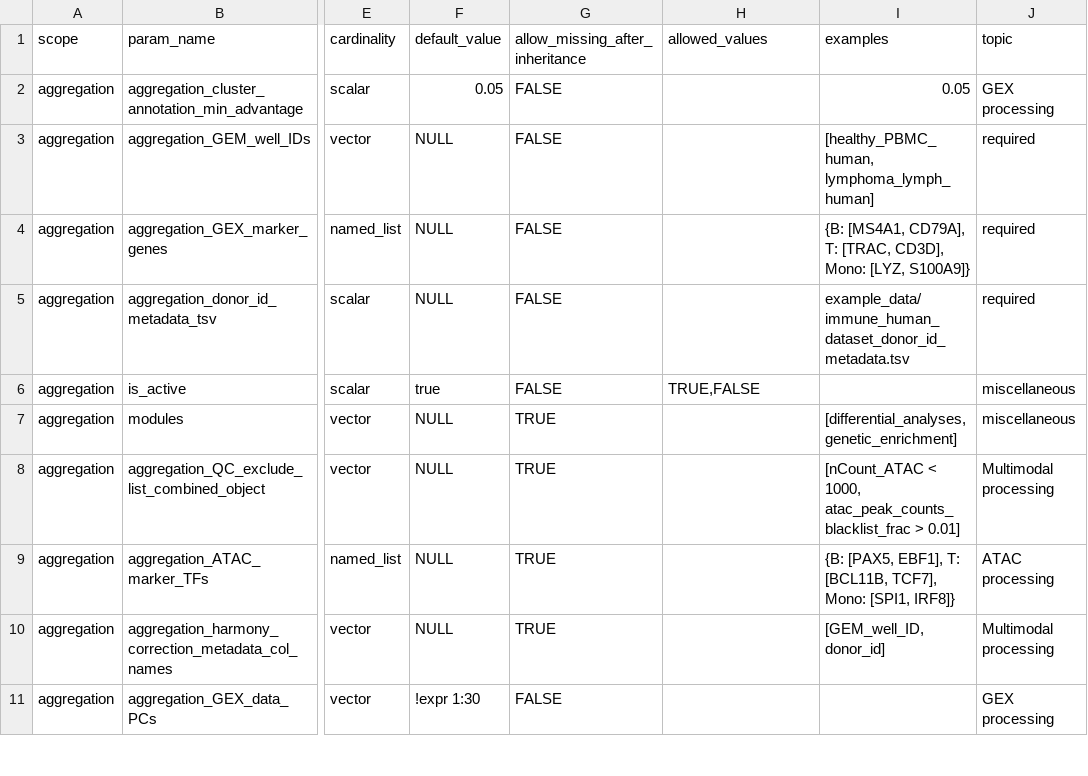
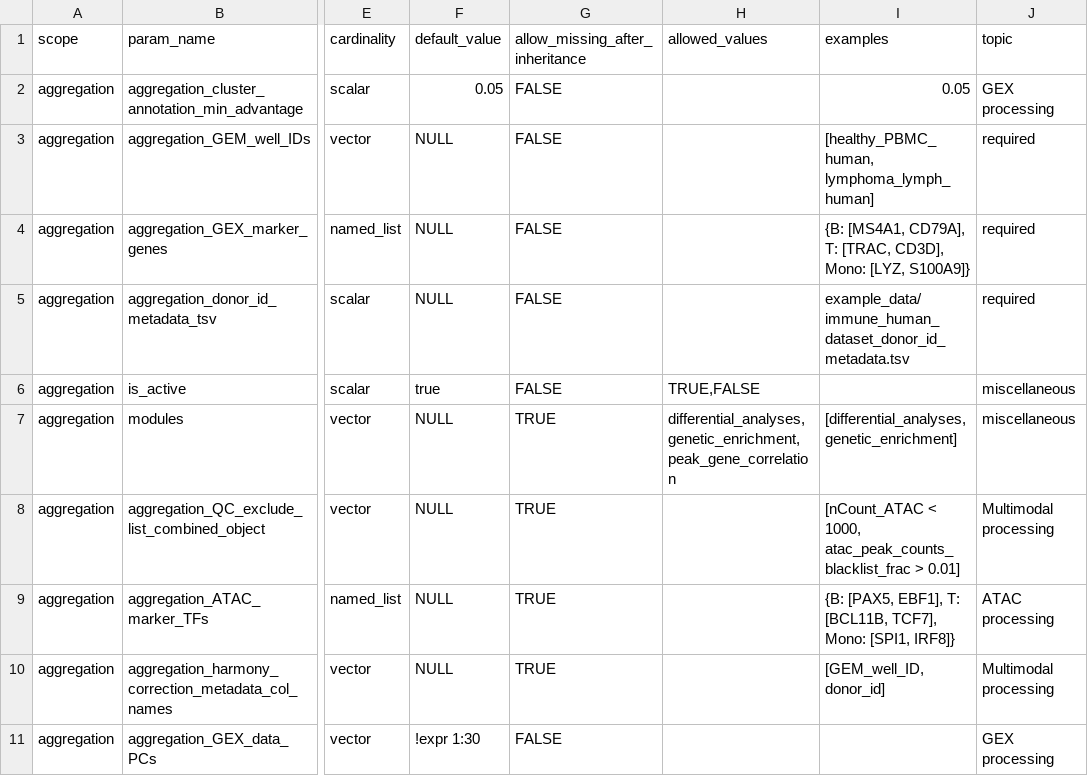
Before and after one commit to koefoeden/multiomeR, a TSV file: cfg_pipeline_parameters.tsv, drawn as a sheet; only a part is shown, gaps mark what is left out; the diff names each change by its address in the sheet, - before the commit and + after, or states it on an @@ line.

Commit message:
Build module and peak-calling mapping values without bespoke validation
Validate module names through the manifest's allowed values and replace the
per-module filter, config read, and join with build_module_tibble(). One
add_GEM_well_target_syms() replaces the target-symbol specification layer.
Each ATAC peak-calling method now has its own tar_map instead of symbol and
pattern columns built with rlang::call2() and a method switch in the command;
target names and patterns are unchanged. Checks the manifest or YAML reader
already enforce (empty GEM well sets, missing GWAS studies, duplicate GWAS
IDs) and path arguments used only in error messages are removed.

contained_target_breaking: peaks_per_cluster_narrowPeaks.peaks.ATAC

Adapted-from-private-commit: 0be0e6e

```diff
--- a/cfg_pipeline_parameters.tsv
+++ b/cfg_pipeline_parameters.tsv
-H7 (allowed_values): (empty)
+H7 (allowed_values): differential_analyses,genetic_enrichment,peak_gene_correlation
```
Also changed, not shown: 10 other files.
